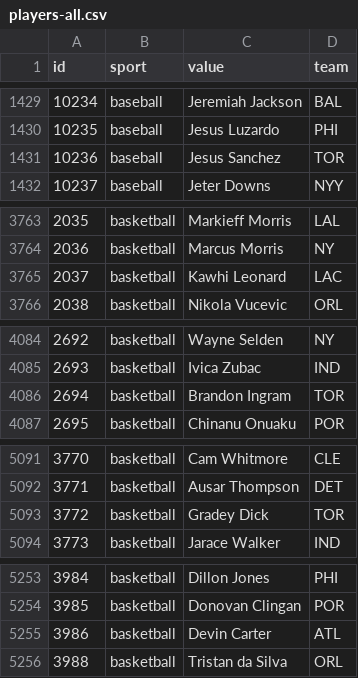
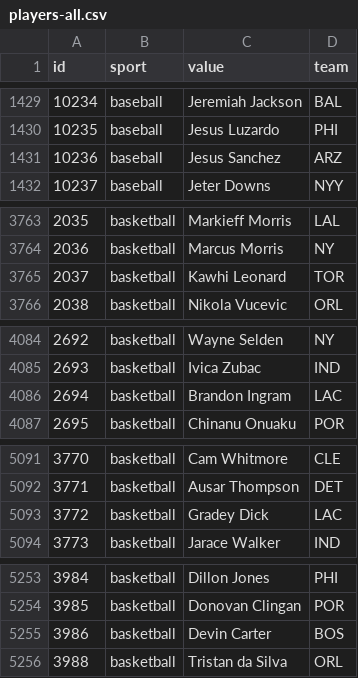
Before and after one commit to StatsVine/data-snapshots, a CSV file: csv/nfc/players-all.csv, drawn as a sheet; only a part is shown, gaps mark what is left out; the diff covers the shown part only.

```diff
--- a/csv/nfc/players-all.csv
+++ b/csv/nfc/players-all.csv
@@ -1430,3 +1430,3 @@ id,sport,value,team
 10235,baseball,Jesus Luzardo,PHI
-10236,baseball,Jesus Sanchez,TOR
+10236,baseball,Jesus Sanchez,ARZ
 10237,baseball,Jeter Downs,NYY
@@ -3764,3 +3764,3 @@ id,sport,value,team
 2036,basketball,Marcus Morris,NY
-2037,basketball,Kawhi Leonard,LAC
+2037,basketball,Kawhi Leonard,TOR
 2038,basketball,Nikola Vucevic,ORL
@@ -4085,3 +4085,3 @@ id,sport,value,team
 2693,basketball,Ivica Zubac,IND
-2694,basketball,Brandon Ingram,TOR
+2694,basketball,Brandon Ingram,LAC
 2695,basketball,Chinanu Onuaku,POR
@@ -5092,3 +5092,3 @@ id,sport,value,team
 3771,basketball,Ausar Thompson,DET
-3772,basketball,Gradey Dick,TOR
+3772,basketball,Gradey Dick,LAC
 3773,basketball,Jarace Walker,IND
@@ -5254,3 +5254,3 @@ id,sport,value,team
 3985,basketball,Donovan Clingan,POR
-3986,basketball,Devin Carter,ATL
+3986,basketball,Devin Carter,BOS
 3988,basketball,Tristan da Silva,ORL
```
Also changed, not shown: 2 edited cells elsewhere in this file, csv/nfc/players-baseball.csv, csv/nfc/players-basketball.csv, 2 other files.
